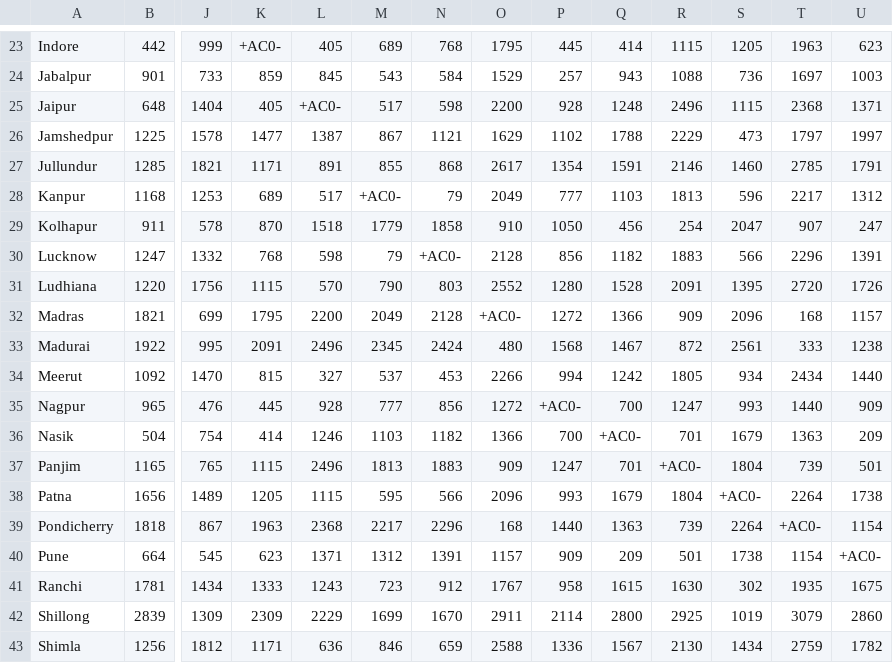
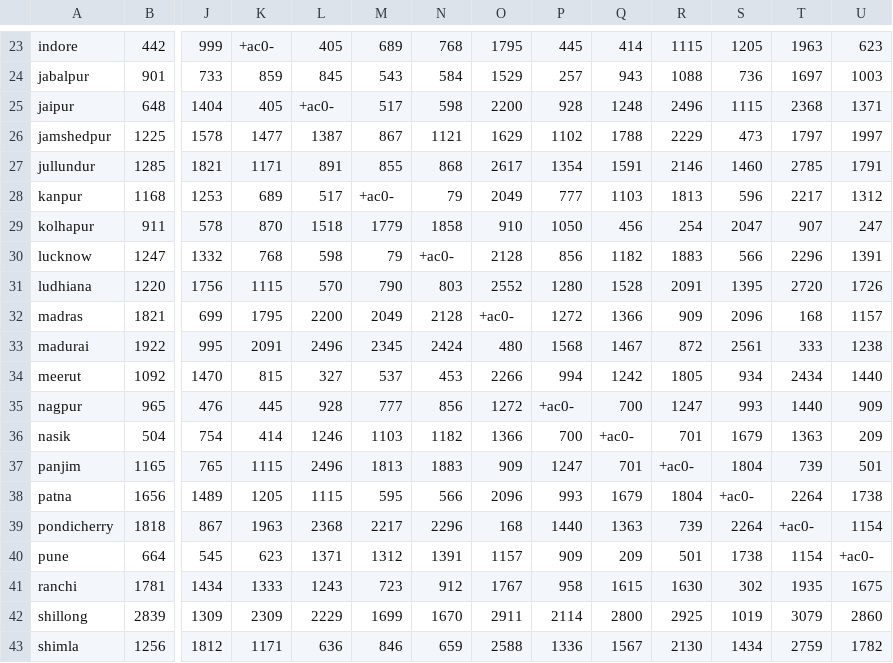
Before and after one commit to shubhammitt/AI-Assignments, a CSV file: roaddistance.csv, drawn as a sheet; only a part is shown, gaps mark what is left out; the diff covers the shown part only; the diff names each change by its address in the sheet, - before the commit and + after, or states it on an @@ line.

```diff
--- a/roaddistance.csv
+++ b/roaddistance.csv
-A23: Indore
+A23: indore
-K23: +AC0-
+K23: +ac0-
-A24: Jabalpur
+A24: jabalpur
-A25: Jaipur
+A25: jaipur
-L25: +AC0-
+L25: +ac0-
-A26: Jamshedpur
+A26: jamshedpur
-A27: Jullundur
+A27: jullundur
-A28: Kanpur
+A28: kanpur
-M28: +AC0-
+M28: +ac0-
-A29: Kolhapur
+A29: kolhapur
-A30: Lucknow
+A30: lucknow
-N30: +AC0-
+N30: +ac0-
-A31: Ludhiana
+A31: ludhiana
-A32: Madras
+A32: madras
-O32: +AC0-
+O32: +ac0-
-A33: Madurai
+A33: madurai
-A34: Meerut
+A34: meerut
-A35: Nagpur
+A35: nagpur
-P35: +AC0-
+P35: +ac0-
-A36: Nasik
+A36: nasik
-Q36: +AC0-
+Q36: +ac0-
-A37: Panjim
+A37: panjim
-R37: +AC0-
+R37: +ac0-
-A38: Patna
+A38: patna
-S38: +AC0-
+S38: +ac0-
-A39: Pondicherry
+A39: pondicherry
-T39: +AC0-
+T39: +ac0-
-A40: Pune
+A40: pune
-U40: +AC0-
+U40: +ac0-
-A41: Ranchi
+A41: ranchi
-A42: Shillong
+A42: shillong
-A43: Shimla
+A43: shimla
```
Also changed, not shown: 1 added row, 1 removed row and 35 edited cells elsewhere in this file, 8 other files.
